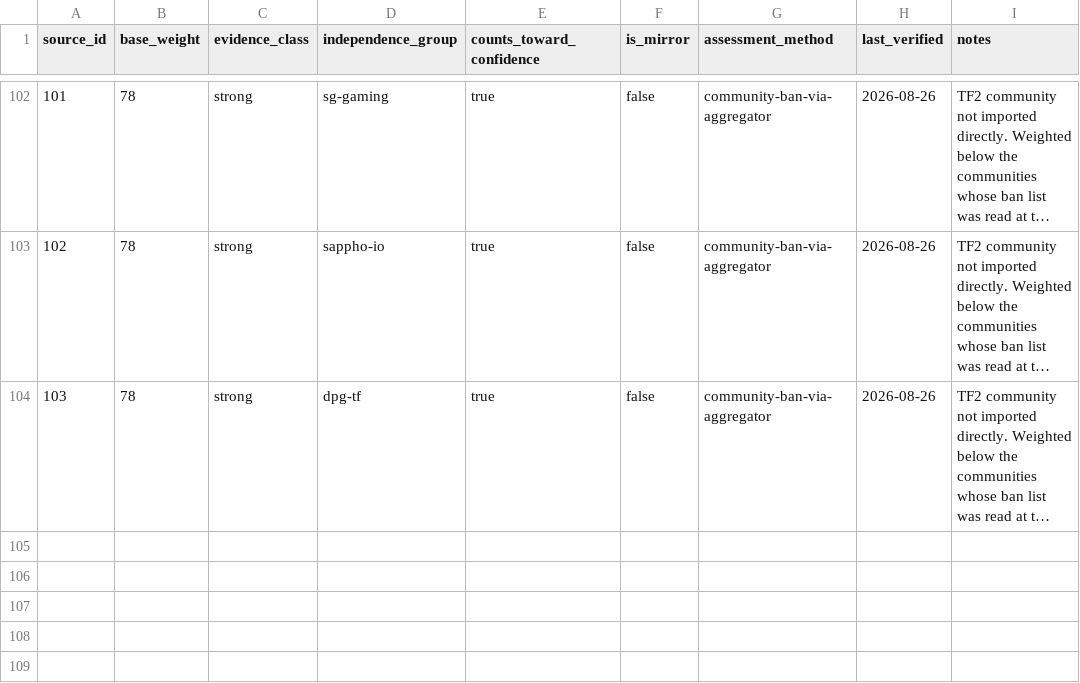
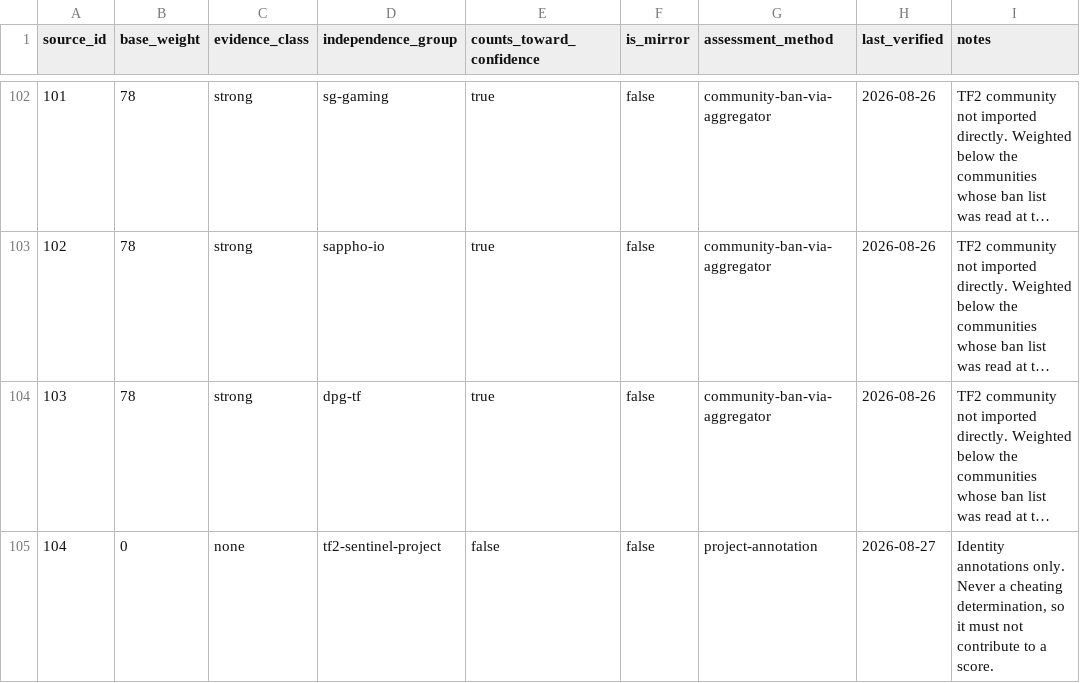
Before and after one commit to UnusualHatter/TF2-Sentinel, a CSV file: data/normalized/source_profiles.csv, drawn as a sheet; only a part is shown, gaps mark what is left out; long unchanged cells end in …; the diff names each change by its address in the sheet, - before the commit and + after, or states it on an @@ line.

```diff
--- a/data/normalized/source_profiles.csv
+++ b/data/normalized/source_profiles.csv
+row 105: 104 | 0 | none | tf2-sentinel-project | false | false | project-annotation | 2026-08-27 | Identity annotations only. Never a cheating determination, so it must not contribute to a score.
```
Also changed, not shown: data/normalized/sources.csv, 22 other files.
